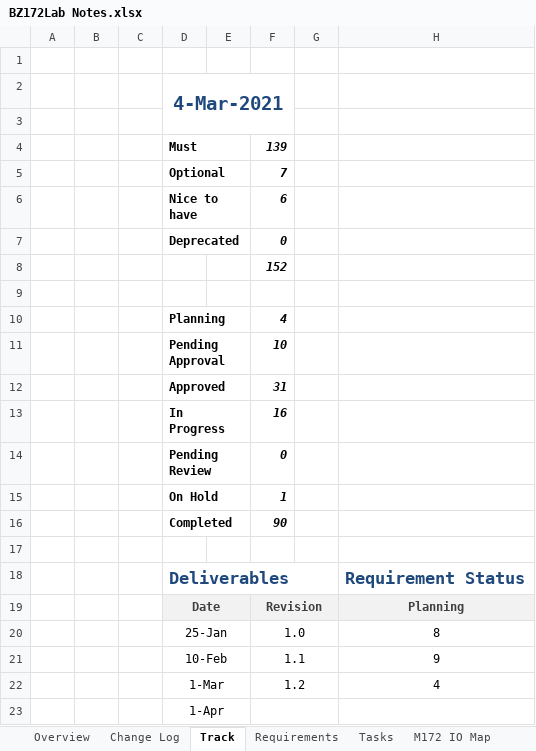
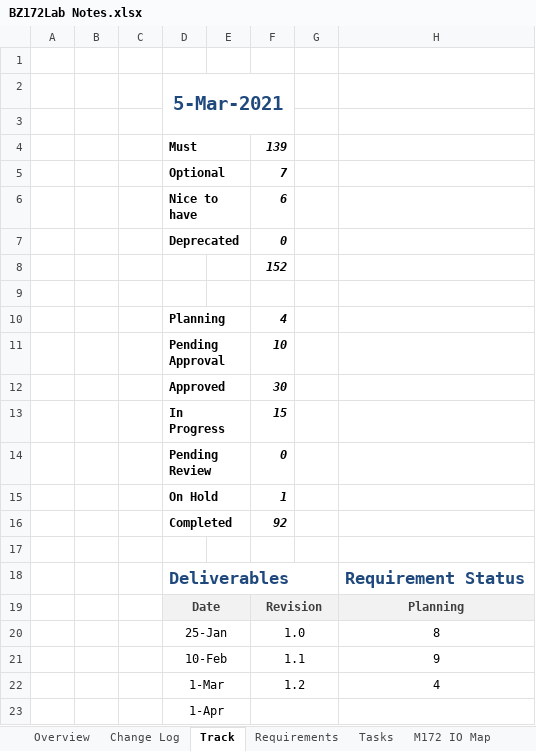
Before and after one commit to 98440622/PLC61131Repos, an Excel workbook: BZ172Lab/BZ172Lab Notes.xlsx, sheet Track, drawn as a sheet; only a part is shown; values as stored, in another font and other column widths than the file's, no borders; charts and pictures not drawn; the diff names each change by its address in the sheet, - before the commit and + after, or states it on an @@ line.

```diff
--- a/BZ172Lab/BZ172Lab Notes.xlsx (sheet Track)
+++ b/BZ172Lab/BZ172Lab Notes.xlsx (sheet Track)
-D2: 4-Mar-2021
+D2: 5-Mar-2021
-F12: 31
+F12: 30
-F13: 16
+F13: 15
-F16: 90
+F16: 92
```
Also changed, not shown: sheet Tasks, sheet Requirements, sheet Overview, 7 other files.
